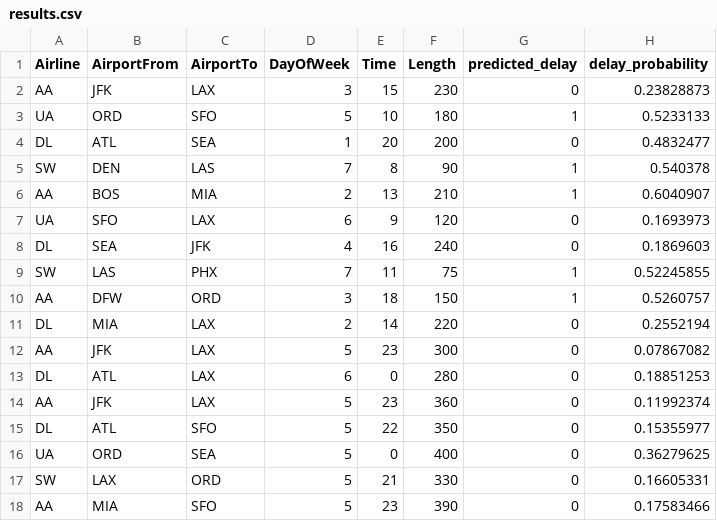
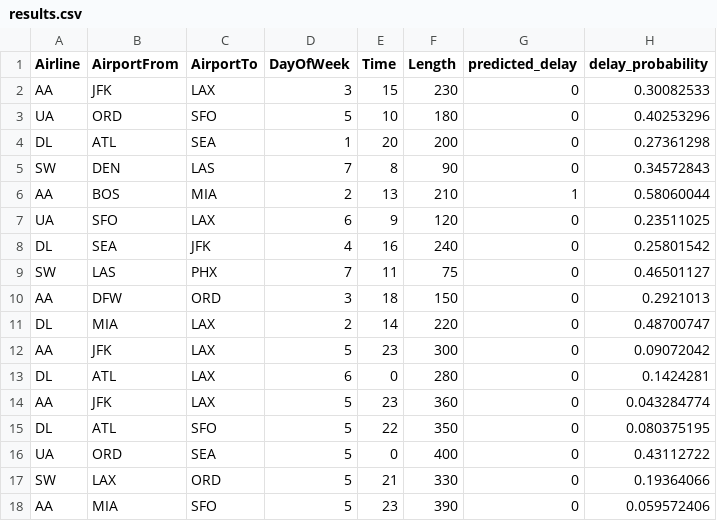
Before and after one commit to MatijaUlic/Final_project, a CSV file: batch_prediction_dataset/results.csv, drawn as a sheet.

```diff
--- a/batch_prediction_dataset/results.csv
+++ b/batch_prediction_dataset/results.csv
@@ -1,18 +1,18 @@
 Airline,AirportFrom,AirportTo,DayOfWeek,Time,Length,predicted_delay,delay_probability
-AA,JFK,LAX,3,15,230,0,0.23828873
-UA,ORD,SFO,5,10,180,1,0.5233133
-DL,ATL,SEA,1,20,200,0,0.4832477
-SW,DEN,LAS,7,8,90,1,0.540378
-AA,BOS,MIA,2,13,210,1,0.6040907
-UA,SFO,LAX,6,9,120,0,0.1693973
-DL,SEA,JFK,4,16,240,0,0.1869603
-SW,LAS,PHX,7,11,75,1,0.52245855
-AA,DFW,ORD,3,18,150,1,0.5260757
-DL,MIA,LAX,2,14,220,0,0.2552194
-AA,JFK,LAX,5,23,300,0,0.07867082
-DL,ATL,LAX,6,0,280,0,0.18851253
-AA,JFK,LAX,5,23,360,0,0.11992374
-DL,ATL,SFO,5,22,350,0,0.15355977
-UA,ORD,SEA,5,0,400,0,0.36279625
-SW,LAX,ORD,5,21,330,0,0.16605331
-AA,MIA,SFO,5,23,390,0,0.17583466
+AA,JFK,LAX,3,15,230,0,0.30082533
+UA,ORD,SFO,5,10,180,0,0.40253296
+DL,ATL,SEA,1,20,200,0,0.27361298
+SW,DEN,LAS,7,8,90,0,0.34572843
+AA,BOS,MIA,2,13,210,1,0.58060044
+UA,SFO,LAX,6,9,120,0,0.23511025
+DL,SEA,JFK,4,16,240,0,0.25801542
+SW,LAS,PHX,7,11,75,0,0.46501127
+AA,DFW,ORD,3,18,150,0,0.2921013
+DL,MIA,LAX,2,14,220,0,0.48700747
+AA,JFK,LAX,5,23,300,0,0.09072042
+DL,ATL,LAX,6,0,280,0,0.1424281
+AA,JFK,LAX,5,23,360,0,0.043284774
+DL,ATL,SFO,5,22,350,0,0.080375195
+UA,ORD,SEA,5,0,400,0,0.43112722
+SW,LAX,ORD,5,21,330,0,0.19364066
+AA,MIA,SFO,5,23,390,0,0.059572406
```
Also changed, not shown: 8 other files.
